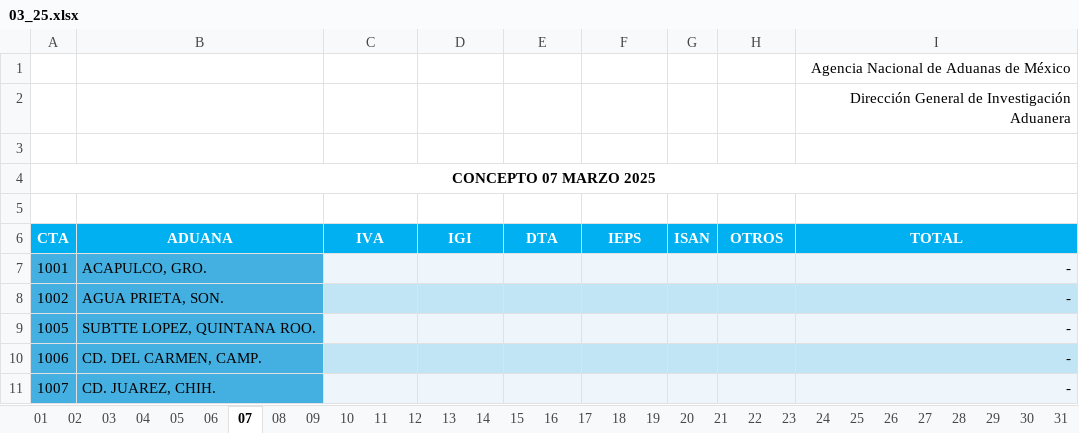
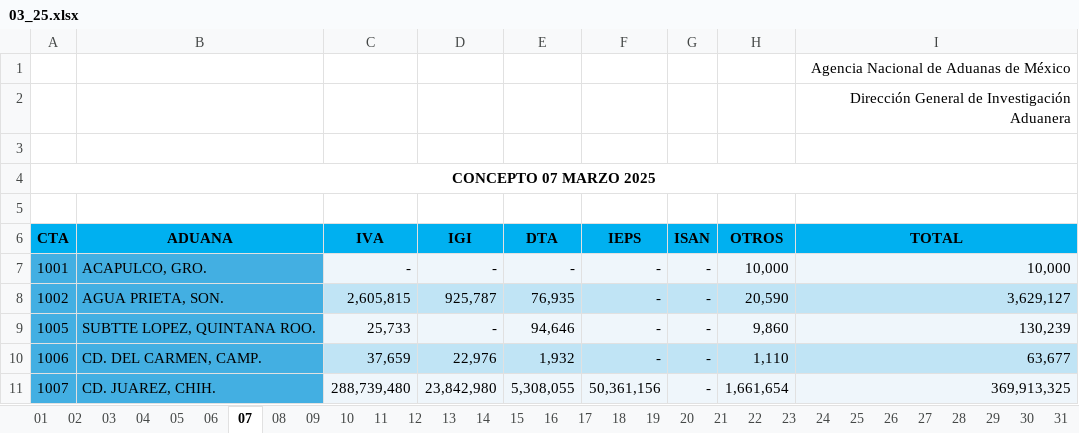
Before and after one commit to dkelly23/ajuste_aduanas_ATDT, an Excel workbook: input/aduanas_25/03_25.xlsx, sheet 07, drawn as a sheet; only a part is shown; values as stored, in another font and other column widths than the file's, no borders; charts and pictures not drawn; the diff covers the shown part only; the diff names each change by its address in the sheet, - before the commit and + after, or states it on an @@ line.

```diff
--- a/input/aduanas_25/03_25.xlsx (sheet 07)
+++ b/input/aduanas_25/03_25.xlsx (sheet 07)
-A6:I6 text colour: #FFFFFF
+A6:I6 text colour: black
-C7 (IVA): (empty)
+C7 (IVA): -
-D7 (IGI): (empty)
+D7 (IGI): -
-E7 (DTA): (empty)
+E7 (DTA): -
-F7:F10 (IEPS): (empty)
+F7:F10 (IEPS): -
-G7:G11 (ISAN): (empty)
+G7:G11 (ISAN): -
-H7 (OTROS): (empty)
+H7 (OTROS): 10,000
-I7 (TOTAL): -
+I7 (TOTAL): 10,000
-C8 (IVA): (empty)
+C8 (IVA): 2,605,815
-D8 (IGI): (empty)
+D8 (IGI): 925,787
-E8 (DTA): (empty)
+E8 (DTA): 76,935
-H8 (OTROS): (empty)
+H8 (OTROS): 20,590
-I8 (TOTAL): -
+I8 (TOTAL): 3,629,127
-C9 (IVA): (empty)
+C9 (IVA): 25,733
-D9 (IGI): (empty)
+D9 (IGI): -
-E9 (DTA): (empty)
+E9 (DTA): 94,646
-H9 (OTROS): (empty)
+H9 (OTROS): 9,860
-I9 (TOTAL): -
+I9 (TOTAL): 130,239
-C10 (IVA): (empty)
+C10 (IVA): 37,659
-D10 (IGI): (empty)
+D10 (IGI): 22,976
-E10 (DTA): (empty)
+E10 (DTA): 1,932
-H10 (OTROS): (empty)
+H10 (OTROS): 1,110
-I10 (TOTAL): -
+I10 (TOTAL): 63,677
-C11 (IVA): (empty)
+C11 (IVA): 288,739,480
-D11 (IGI): (empty)
+D11 (IGI): 23,842,980
-E11 (DTA): (empty)
+E11 (DTA): 5,308,055
-F11 (IEPS): (empty)
+F11 (IEPS): 50,361,156
-H11 (OTROS): (empty)
+H11 (OTROS): 1,661,654
-I11 (TOTAL): -
+I11 (TOTAL): 369,913,325
```
Also changed, not shown: 1 added row, 1 removed row and 315 edited cells elsewhere in this sheet, sheet ACUMULADO, sheet 08, sheet 09, sheet 10, sheet 11, sheet 12, 25 more sheets, charts or pictures, 21 other files.
